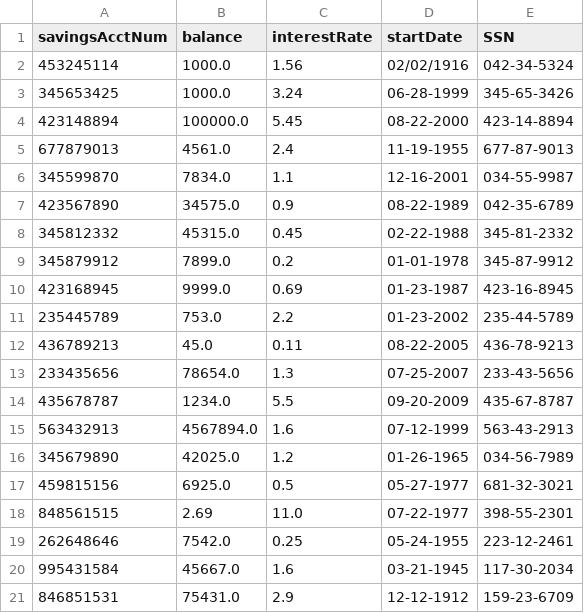
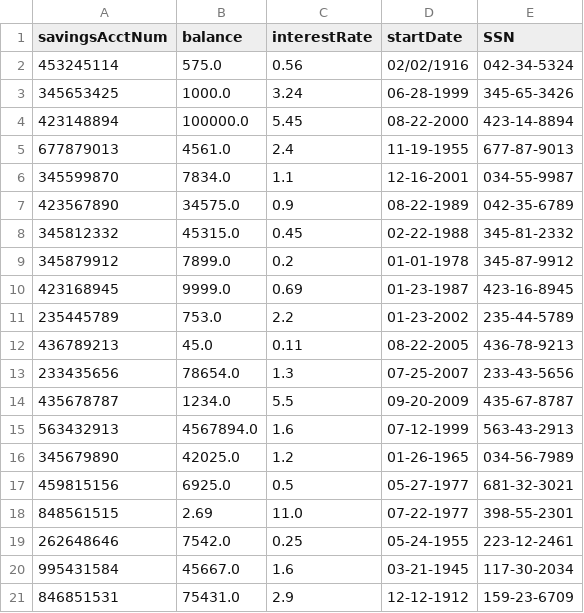
Before and after one commit to jstevenson7/BankingSystem, a CSV file: src/savings.csv, drawn as a sheet.

```diff
--- a/src/savings.csv
+++ b/src/savings.csv
@@ -1,3 +1,3 @@
 savingsAcctNum,balance,interestRate,startDate,SSN
-453245114,1000.0,1.56,02/02/1916,042-34-5324
+453245114,575.0,0.56,02/02/1916,042-34-5324
 345653425,1000.0,3.24,06-28-1999,345-65-3426
```
Also changed, not shown: src/checking.csv, 5 other files.
